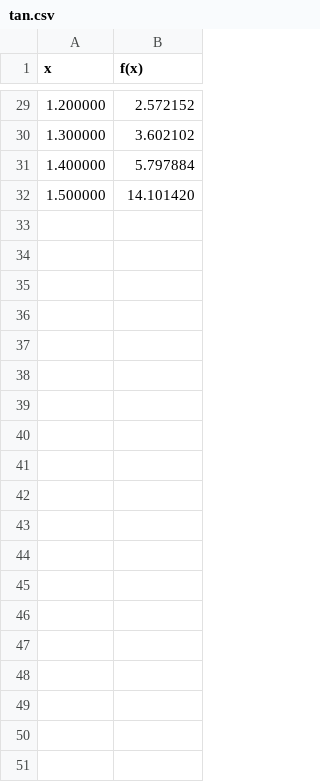
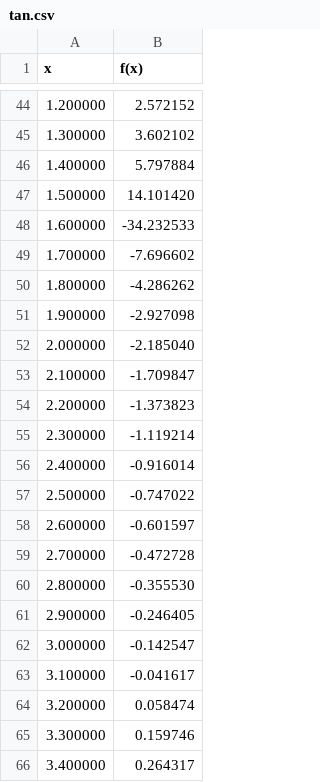
Before and after one commit to F4d4/ITMO_University, a CSV file: tpo/lab2/data/tan.csv, drawn as a sheet; only a part is shown, gaps mark what is left out; the diff covers the shown part only; the diff names each change by its address in the sheet, - before the commit and + after, or states it on an @@ line.

```diff
--- a/tpo/lab2/data/tan.csv
+++ b/tpo/lab2/data/tan.csv
+row 48: 1.600000 | -34.232533
+row 49: 1.700000 | -7.696602
+row 50: 1.800000 | -4.286262
+row 51: 1.900000 | -2.927098
+row 52: 2.000000 | -2.185040
+row 53: 2.100000 | -1.709847
+row 54: 2.200000 | -1.373823
+row 55: 2.300000 | -1.119214
+row 56: 2.400000 | -0.916014
+row 57: 2.500000 | -0.747022
+row 58: 2.600000 | -0.601597
+row 59: 2.700000 | -0.472728
+row 60: 2.800000 | -0.355530
+row 61: 2.900000 | -0.246405
+row 62: 3.000000 | -0.142547
+row 63: 3.100000 | -0.041617
+row 64: 3.200000 | 0.058474
+row 65: 3.300000 | 0.159746
+row 66: 3.400000 | 0.264317
```
Also changed, not shown: 81 added rows elsewhere in this file, tpo/lab2/data/cot.csv, tpo/lab2/data/ln.csv, 6 other files.
